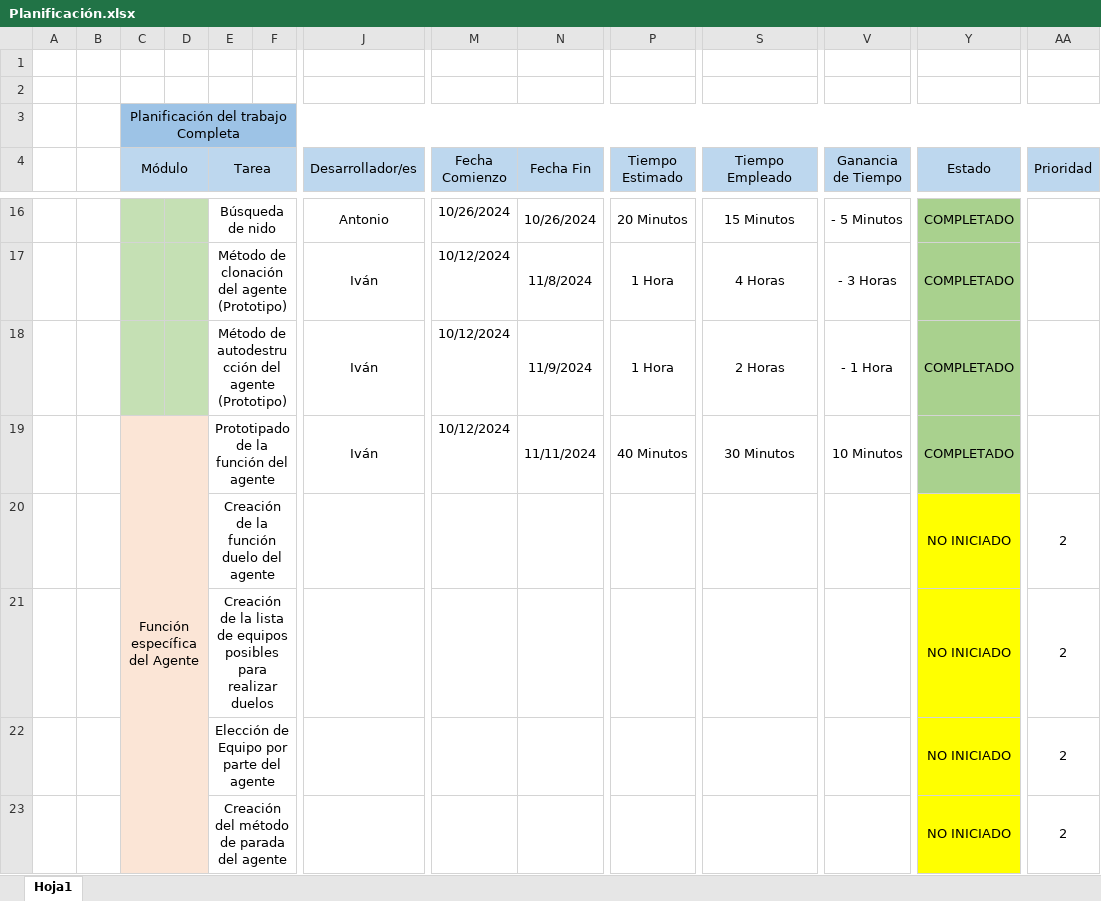
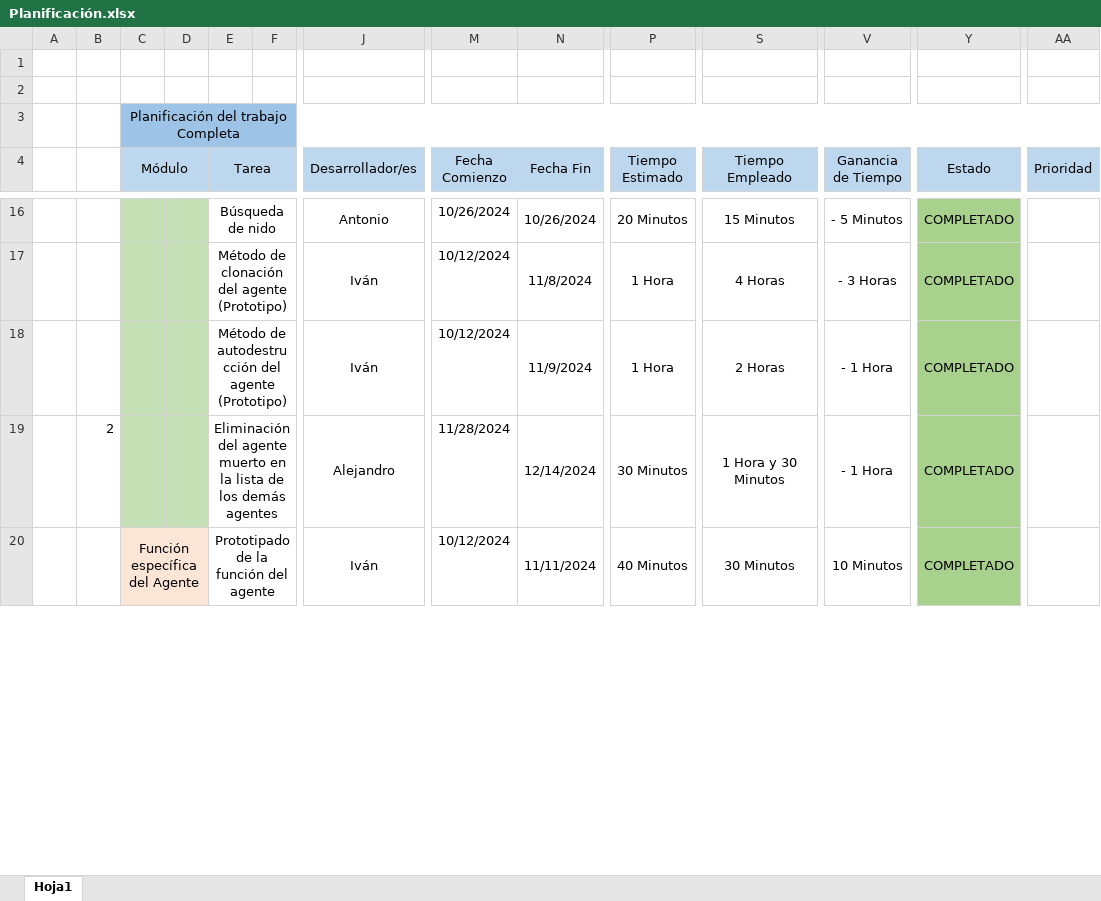
Before and after one commit to Osss04/SMA_GP_4-Piedra-Papel-tijera-y-mas..., an Excel workbook: Gestión del Proyecto/Planificación.xlsx, sheet Hoja1, drawn as a sheet; only a part is shown, gaps mark what is left out; values as stored, in another font and other column widths than the file's, no borders; removed rows and columns are numbered as before the commit, all else as after; rows hold the shown columns only; the diff covers the shown part only; the diff names each change by its address in the sheet, - before the commit and + after, or states it on an @@ line.

Commit message:
Actualización de la planificación 17/12/2024

```diff
--- a/Gestión del Proyecto/Planificación.xlsx (sheet Hoja1)
+++ b/Gestión del Proyecto/Planificación.xlsx (sheet Hoja1)
+row 19:  | 2 |  |  | Eliminación del agente muerto en la lista de los demás agentes |  | Alejandro | 11/28/2024 | 12/14/2024 | 30 Minutos | 1 Hora y 30 Minutos | - 1 Hora | COMPLETADO
-row 20:  |  |  |  | Creación de la función duelo del agente |  |  |  |  |  |  |  | NO INICIADO | 2
-row 21:  |  |  |  | Creación de la lista de equipos posibles para realizar duelos |  |  |  |  |  |  |  | NO INICIADO | 2
-row 22:  |  |  |  | Elección de Equipo por parte del agente |  |  |  |  |  |  |  | NO INICIADO | 2
-row 23:  |  |  |  | Creación del método de parada del agente |  |  |  |  |  |  |  | NO INICIADO | 2
```
Also changed, not shown: 9 added rows, 1 removed row and 2 edited cells elsewhere in this sheet.
